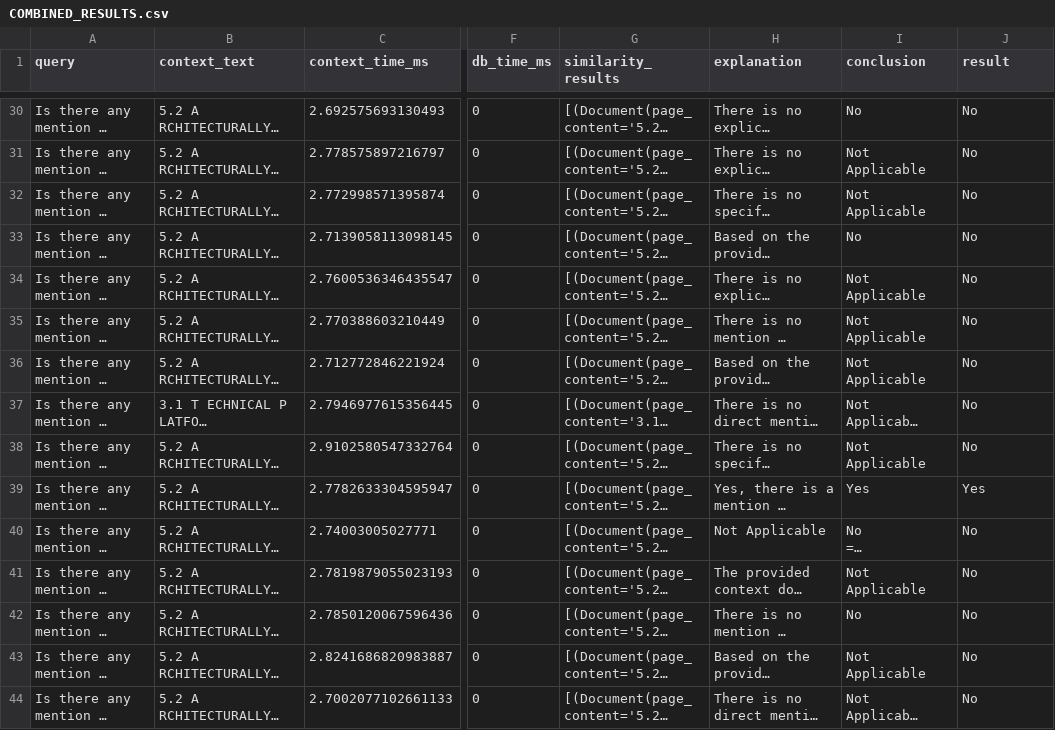
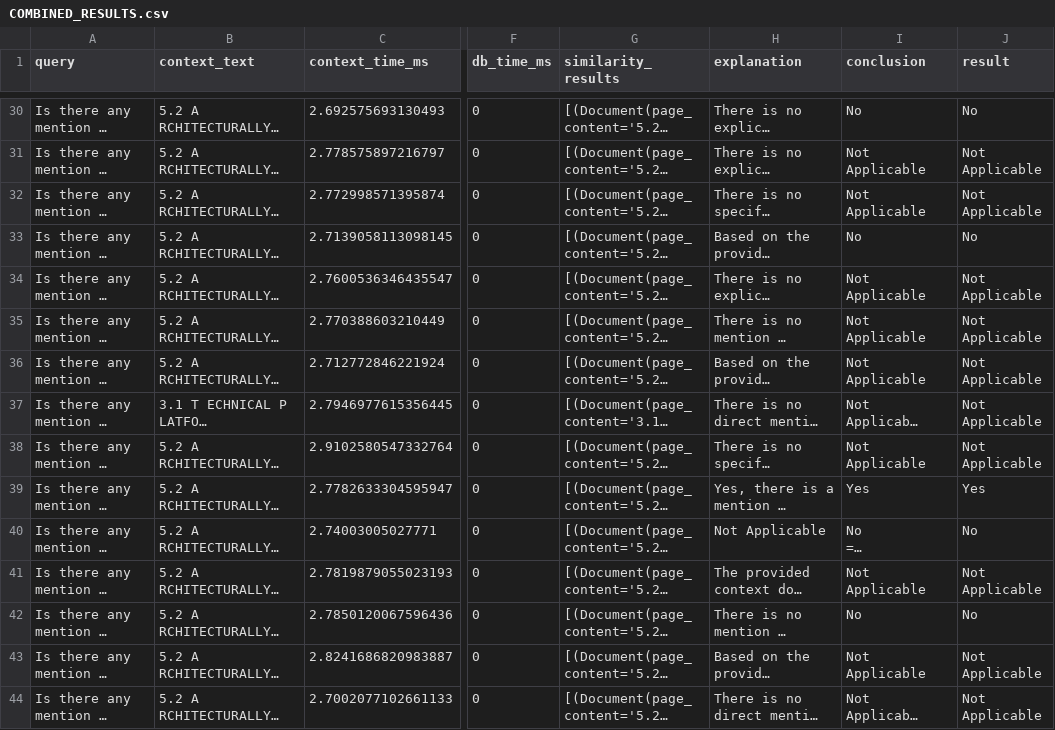
Before and after one commit to KungfuNaman/green-software-foundation, a CSV file: Rag/logger/COMBINED_RESULTS.csv, drawn as a sheet; only a part is shown, gaps mark what is left out; long unchanged cells end in …; the diff covers the shown part only; the diff names each change by its address in the sheet, - before the commit and + after, or states it on an @@ line.

```diff
--- a/Rag/logger/COMBINED_RESULTS.csv
+++ b/Rag/logger/COMBINED_RESULTS.csv
-J31:J32 (result): No
+J31:J32 (result): Not Applicable
-J34:J38 (result): No
+J34:J38 (result): Not Applicable
-J41 (result): No
+J41 (result): Not Applicable
-J43:J44 (result): No
+J43:J44 (result): Not Applicable
```
Also changed, not shown: 51 edited cells elsewhere in this file, 2 other files.
